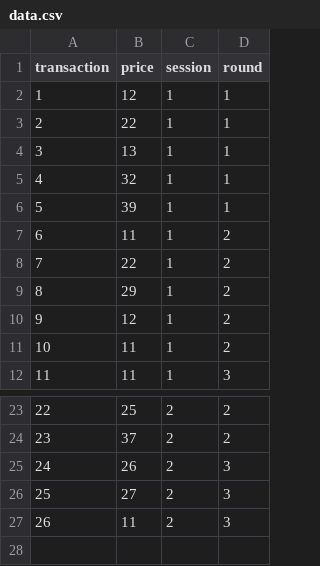
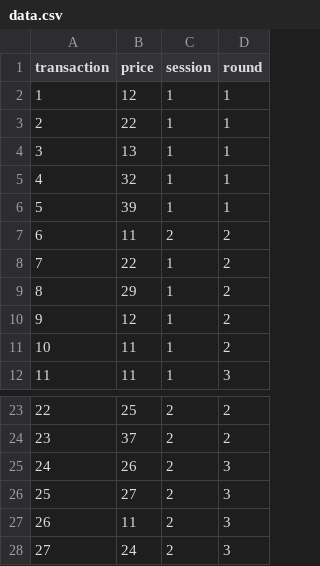
Before and after one commit to haus11/applemarket, a CSV file: app/data.csv, drawn as a sheet; only a part is shown, gaps mark what is left out.

```diff
--- a/app/data.csv
+++ b/app/data.csv
@@ -6,3 +6,3 @@ transaction,price,session,round
 5,39,1,1
-6,11,1,2
+6,11,2,2
 7,22,1,2
@@ -27 +27,2 @@ transaction,price,session,round
 26,11,2,3
+27,24,2,3
```
Also changed, not shown: 4 other files.
